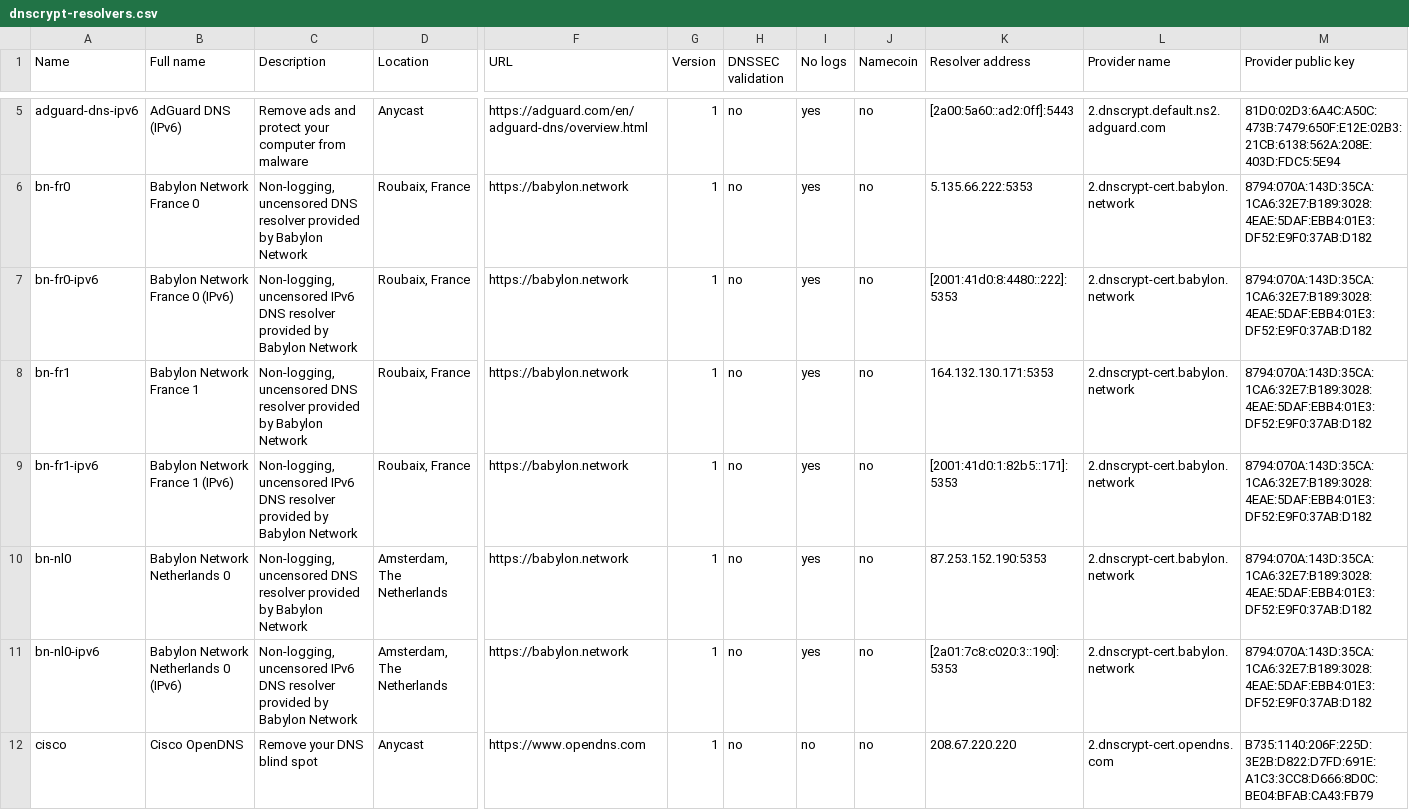
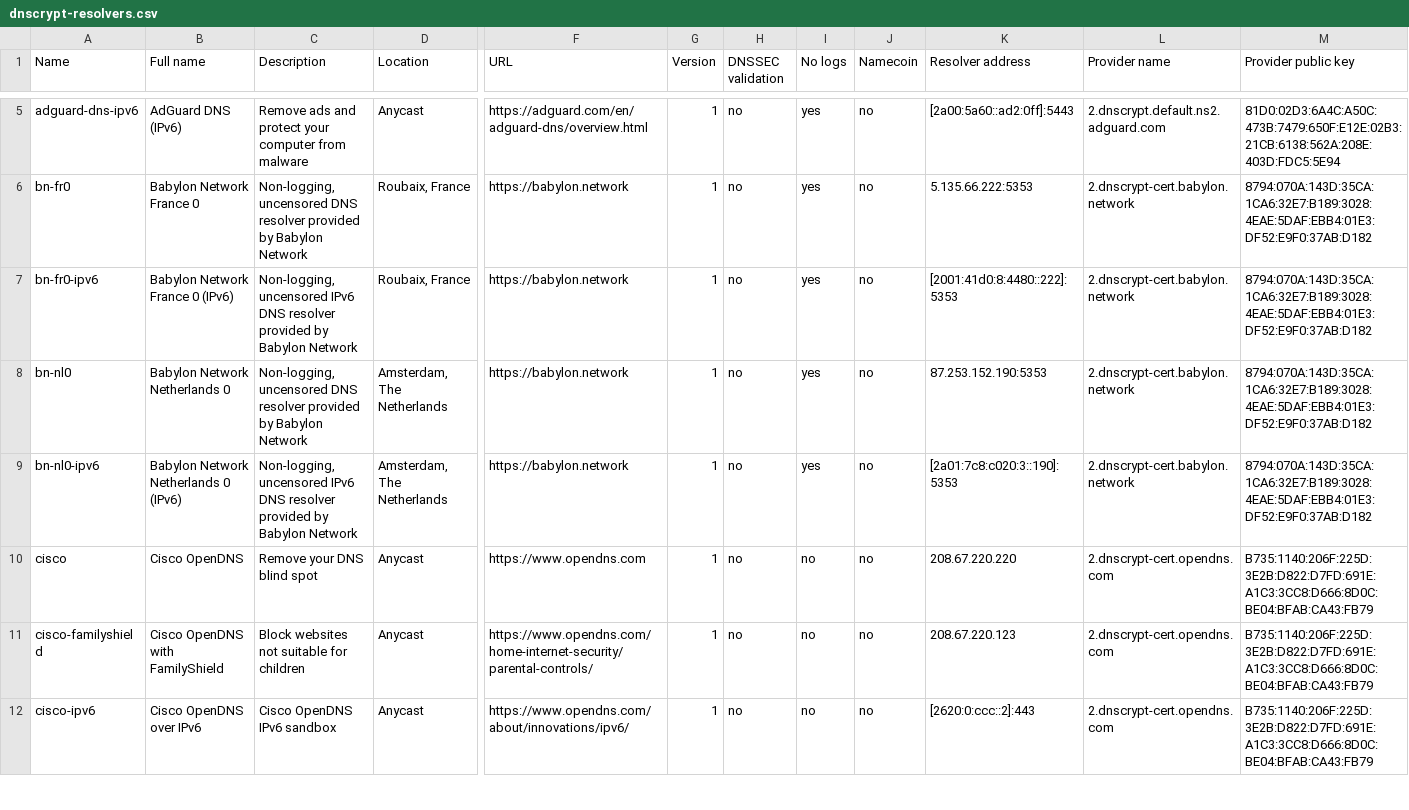
Before and after one commit to edox212/dnscrypt-proxy, a CSV file: dnscrypt-resolvers.csv, drawn as a sheet; only a part is shown, gaps mark what is left out; the shorter side is filled out with more unchanged rows; rows hold the shown columns only; the diff names each change by its address in the sheet, - before the commit and + after, or states it on an @@ line.

Commit message:
bn-fr1 is down

```diff
--- a/dnscrypt-resolvers.csv
+++ b/dnscrypt-resolvers.csv
-row 8: bn-fr1 | Babylon Network France 1 | Non-logging, uncensored DNS resolver provided by Babylon Network | Roubaix, France | https://babylon.network | 1 | no | yes | no | 164.132.130.171:5353 | 2.dnscrypt-cert.babylon.network | 8794:070A:143D:35CA:1CA6:32E7:B189:3028:4EAE:5DAF:EBB4:01E3:DF52:E9F0:37AB:D182
-row 9: bn-fr1-ipv6 | Babylon Network France 1 (IPv6) | Non-logging, uncensored IPv6 DNS resolver provided by Babylon Network | Roubaix, France | https://babylon.network | 1 | no | yes | no | [2001:41d0:1:82b5::171]:5353 | 2.dnscrypt-cert.babylon.network | 8794:070A:143D:35CA:1CA6:32E7:B189:3028:4EAE:5DAF:EBB4:01E3:DF52:E9F0:37AB:D182
```
